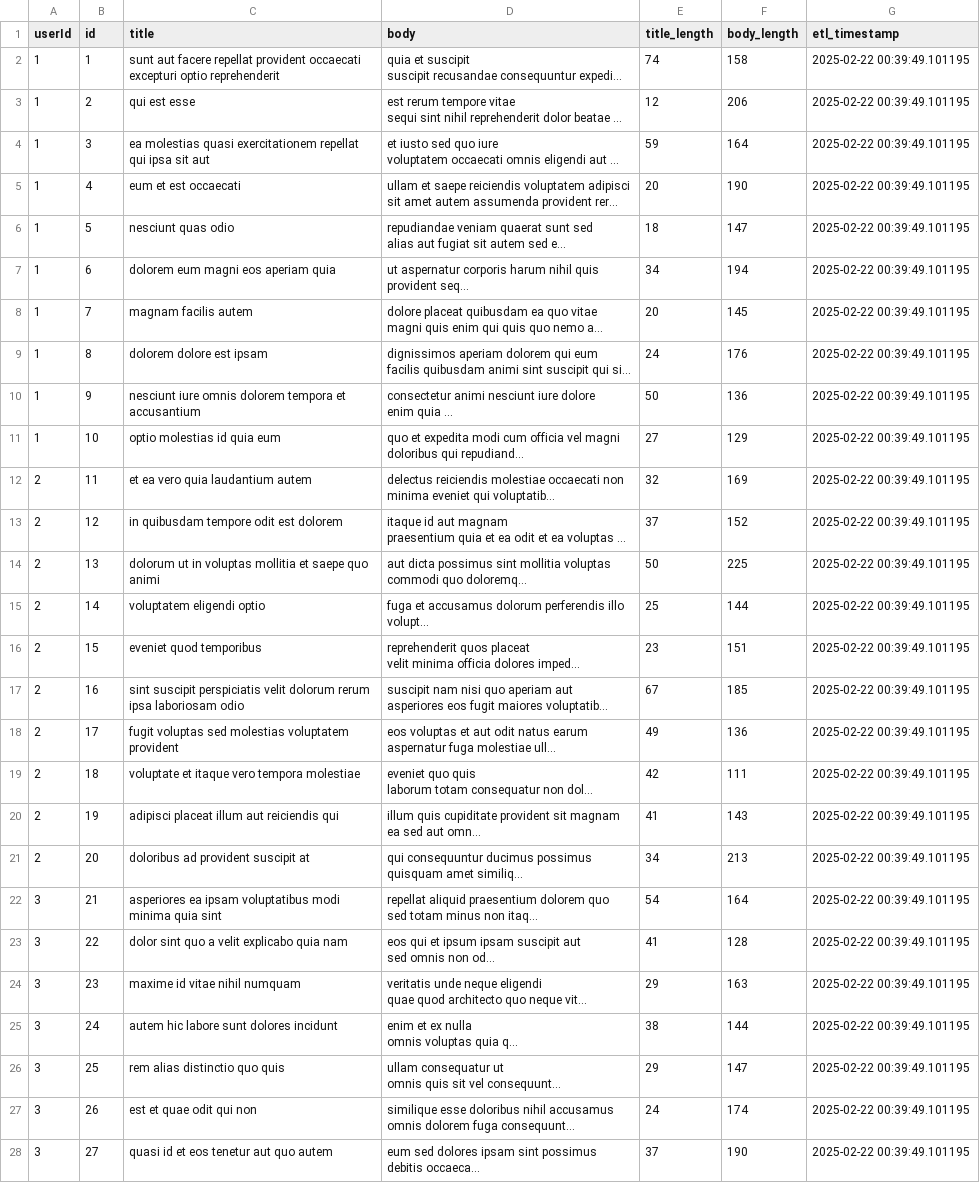
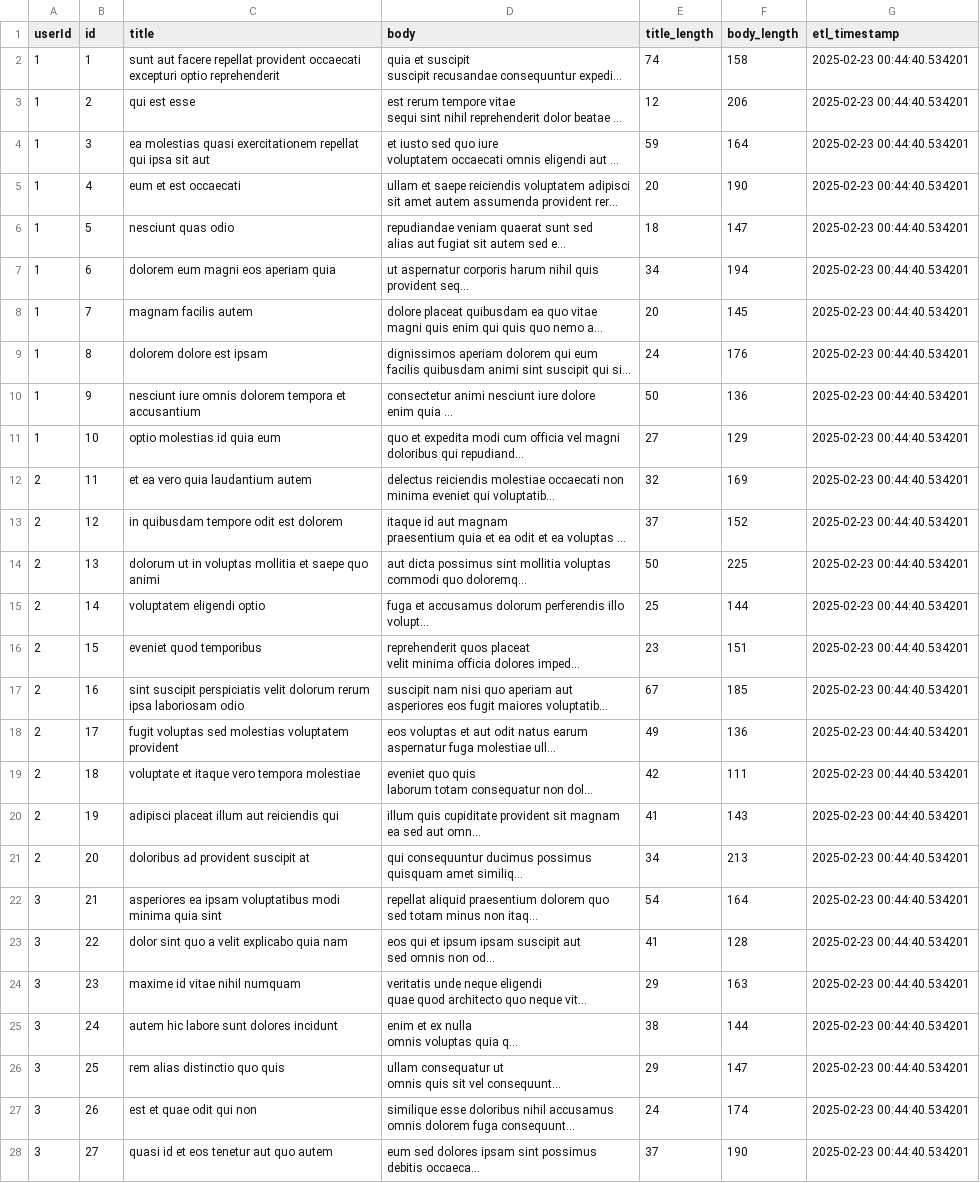
Before and after one commit to hksahil/actions-test, a CSV file: transformed_data.csv, drawn as a sheet; only a part is shown; long unchanged cells end in …; the diff covers the shown part only; the diff names each change by its address in the sheet, - before the commit and + after, or states it on an @@ line.

```diff
--- a/transformed_data.csv
+++ b/transformed_data.csv
-G2:G28 (etl_timestamp): 2025-02-22 00:39:49.101195
+G2:G28 (etl_timestamp): 2025-02-23 00:44:40.534201
```
Also changed, not shown: 73 edited cells elsewhere in this file, 1 other file.
